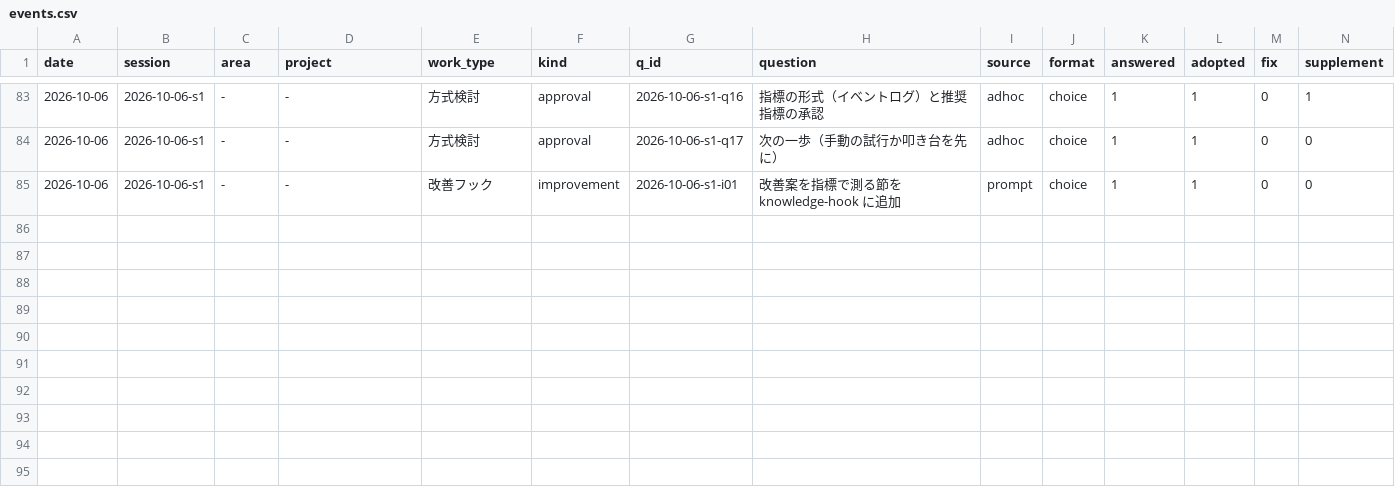
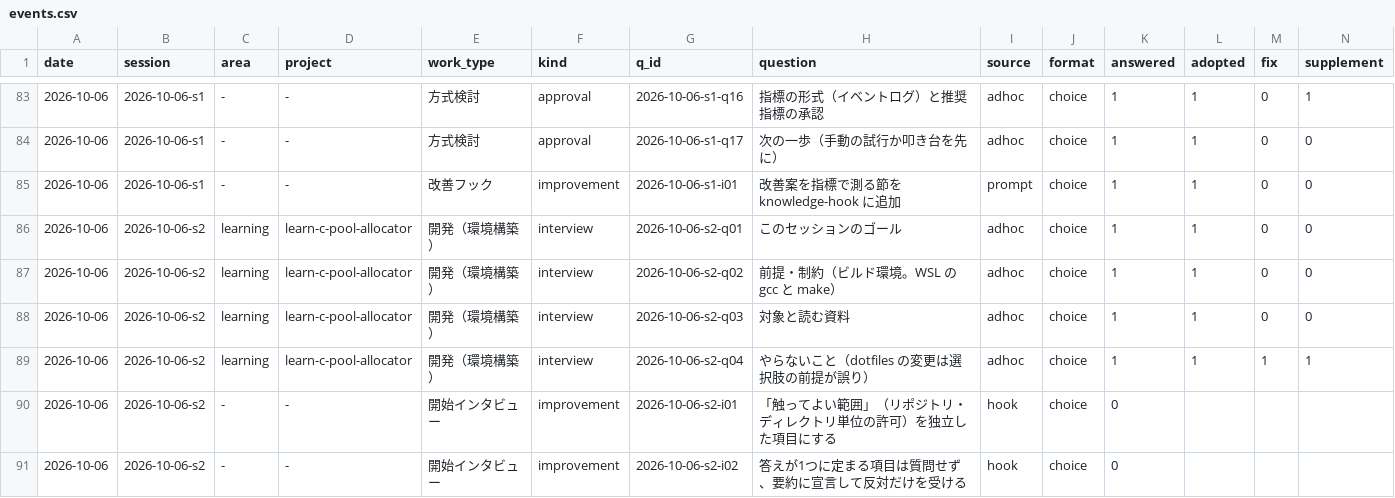
Before and after one commit to yuzucha16/worksample, a CSV file: docs/metrics/events.csv, drawn as a sheet; only a part is shown, gaps mark what is left out; rows hold the shown columns only; the diff names each change by its address in the sheet, - before the commit and + after, or states it on an @@ line.

Commit message:
[para] learn-c-pool-allocator: ビルド環境（WSL gcc/make）の決定とテストの骨組み（ASan/UBSan、probe）。開始インタビューの手動試行を指標に記録
Agent: claude-code claude-sonnet-5-5
Workflow-Kit: 2026-10-06.19
Kit-Rev: dd4b7a2

```diff
--- a/docs/metrics/events.csv
+++ b/docs/metrics/events.csv
+row 86: 2026-10-06 | 2026-10-06-s2 | learning | learn-c-pool-allocator | 開発（環境構築） | interview | 2026-10-06-s2-q01 | このセッションのゴール | adhoc | choice | 1 | 1 | 0 | 0
+row 87: 2026-10-06 | 2026-10-06-s2 | learning | learn-c-pool-allocator | 開発（環境構築） | interview | 2026-10-06-s2-q02 | 前提・制約（ビルド環境。WSL の gcc と make） | adhoc | choice | 1 | 1 | 0 | 0
+row 88: 2026-10-06 | 2026-10-06-s2 | learning | learn-c-pool-allocator | 開発（環境構築） | interview | 2026-10-06-s2-q03 | 対象と読む資料 | adhoc | choice | 1 | 1 | 0 | 0
+row 89: 2026-10-06 | 2026-10-06-s2 | learning | learn-c-pool-allocator | 開発（環境構築） | interview | 2026-10-06-s2-q04 | やらないこと（dotfiles の変更は選択肢の前提が誤り） | adhoc | choice | 1 | 1 | 1 | 1
+row 90: 2026-10-06 | 2026-10-06-s2 | - | - | 開始インタビュー | improvement | 2026-10-06-s2-i01 | 「触ってよい範囲」（リポジトリ・ディレクトリ単位の許可）を独立した項目にする | hook | choice | 0
+row 91: 2026-10-06 | 2026-10-06-s2 | - | - | 開始インタビュー | improvement | 2026-10-06-s2-i02 | 答えが1つに定まる項目は質問せず、要約に宣言して反対だけを受ける | hook | choice | 0
```
Also changed, not shown: 9 other files.
